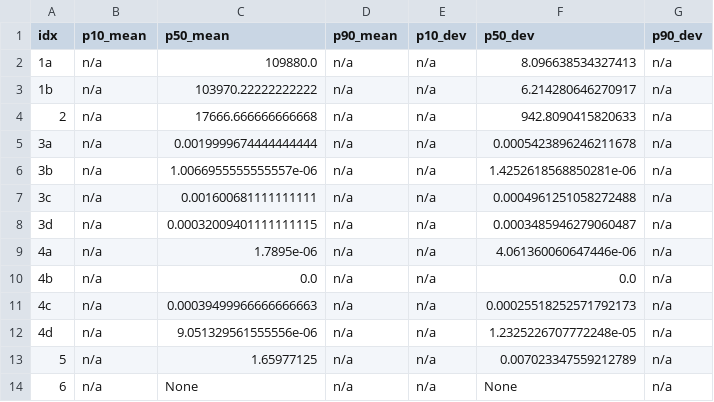
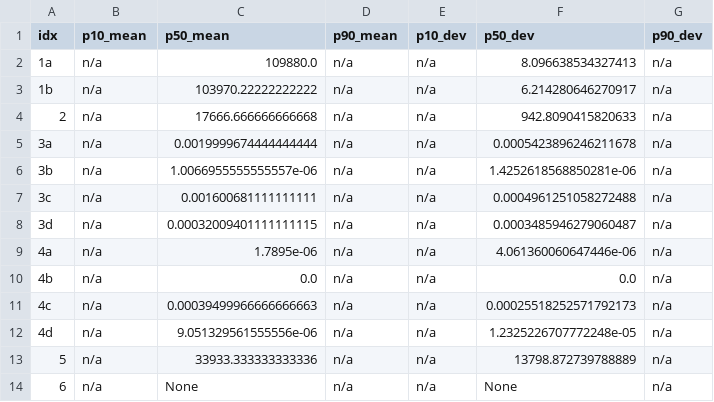
Before and after one commit to fluidflower/stuttgart, a CSV file: sparse_data.csv, drawn as a sheet.

Commit message:
[sparse_data] fix conv measure prediction

```diff
--- a/sparse_data.csv
+++ b/sparse_data.csv
@@ -12,3 +12,3 @@ idx,p10_mean,p50_mean,p90_mean,p10_dev,p50_dev,p90_dev
 4d,n/a,9.051329561555556e-06,n/a,n/a,1.2325226707772248e-05,n/a
-5,n/a,1.65977125,n/a,n/a,0.007023347559212789,n/a
+5,n/a,33933.333333333336,n/a,n/a,13798.872739788889,n/a
 6,n/a,None,n/a,n/a,None,n/a
```
